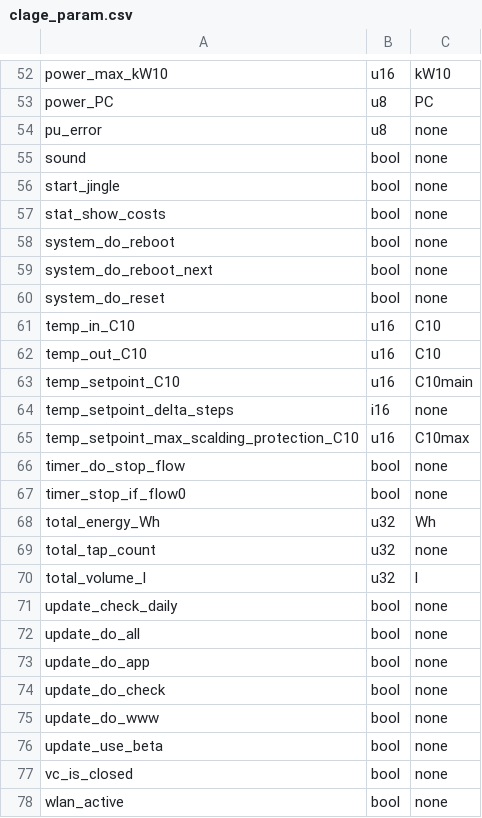
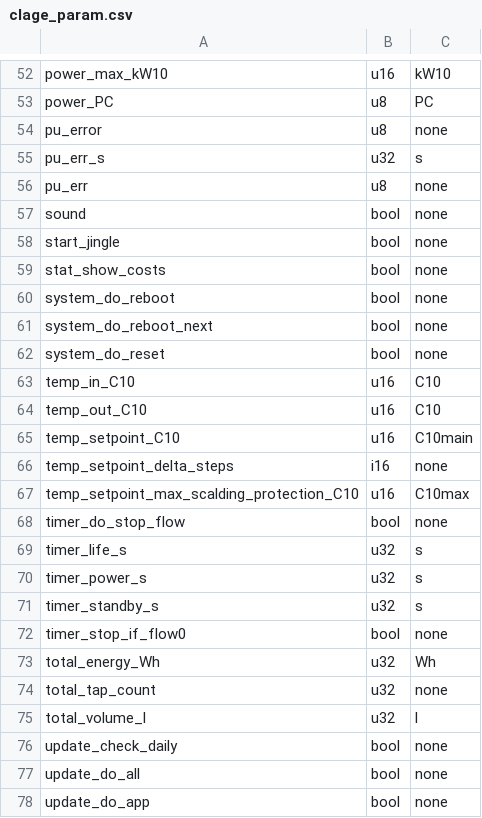
Before and after one commit to clage-gmbh/clage_modbus, a CSV file: src/clage_param.csv, drawn as a sheet; only a part is shown, gaps mark what is left out; the shorter side is filled out with more unchanged rows.

```diff
--- a/src/clage_param.csv
+++ b/src/clage_param.csv
@@ -54,2 +54,4 @@ power_PC, u8, PC
 pu_error, u8, none
+pu_err_s, u32, s
+pu_err, u8, none
 sound, bool, none
@@ -66,2 +68,5 @@ temp_setpoint_max_scalding_protection_C10, u16, C10max
 timer_do_stop_flow, bool, none
+timer_life_s, u32, s
+timer_power_s, u32, s
+timer_standby_s, u32, s
 timer_stop_if_flow0, bool, none
```
Also changed, not shown: src/clage_modbus_mapping.csv, 3 other files.
